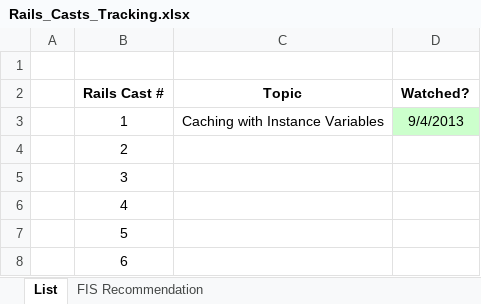
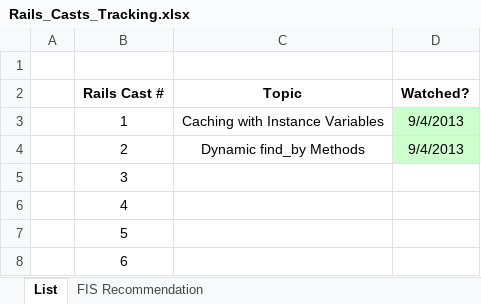
Before and after one commit to CarlosPlusPlus/_Learn-To-Code-Ruby_Rails, an Excel workbook: Rails_Casts_Tracking.xlsx, sheet List, drawn as a sheet; only a part is shown; values as stored, in another font and other column widths than the file's, no borders; the diff names each change by its address in the sheet, - before the commit and + after, or states it on an @@ line.

```diff
--- a/Rails_Casts_Tracking.xlsx (sheet List)
+++ b/Rails_Casts_Tracking.xlsx (sheet List)
-C4 (Topic): (empty)
+C4 (Topic): Dynamic find_by Methods
-D4 (Watched?): (empty)
+D4 (Watched?): 9/4/2013
-D4 fill: none
+D4 fill: #CCFFCC
```
Also changed, not shown: 1 other file.
